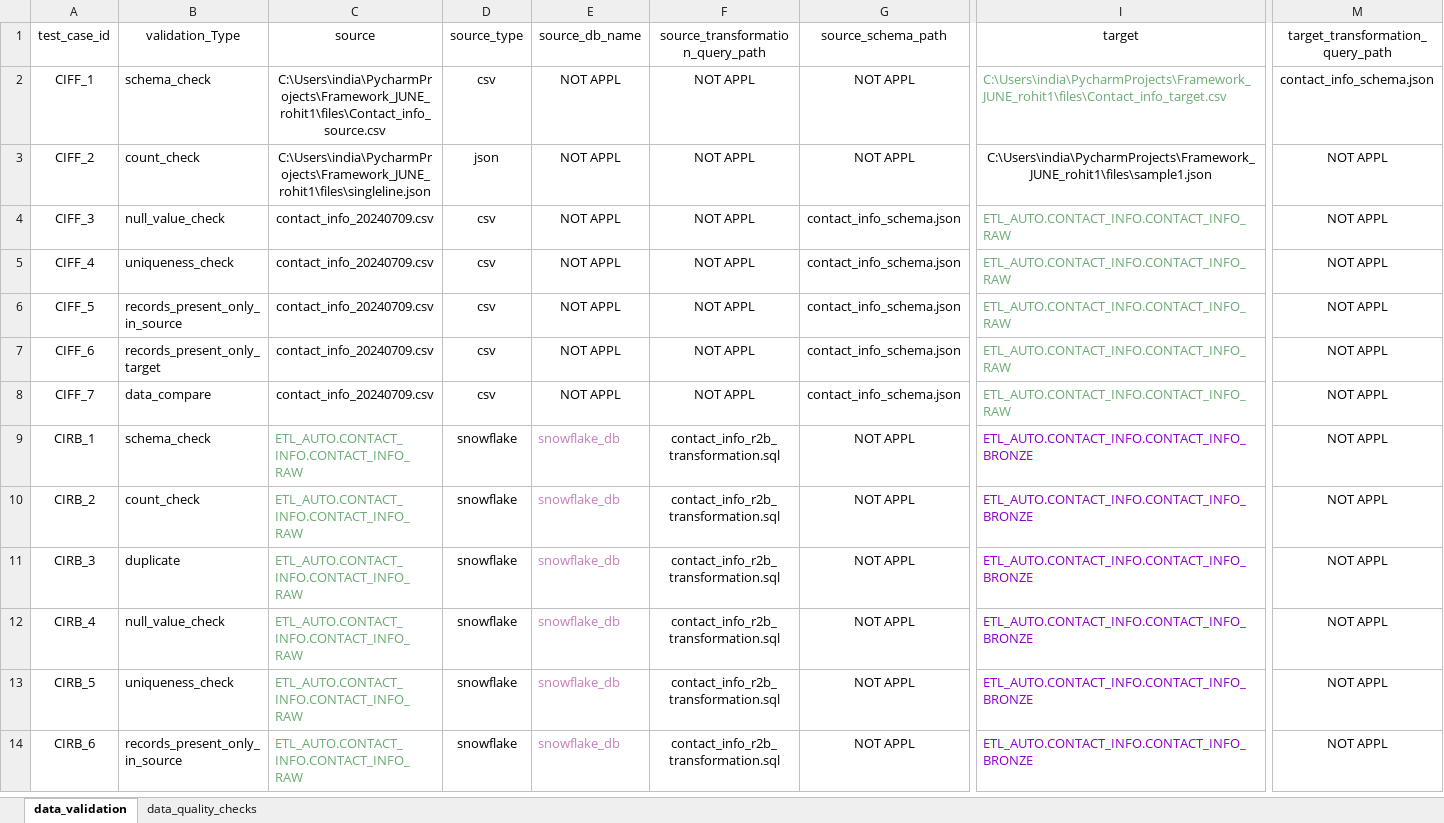
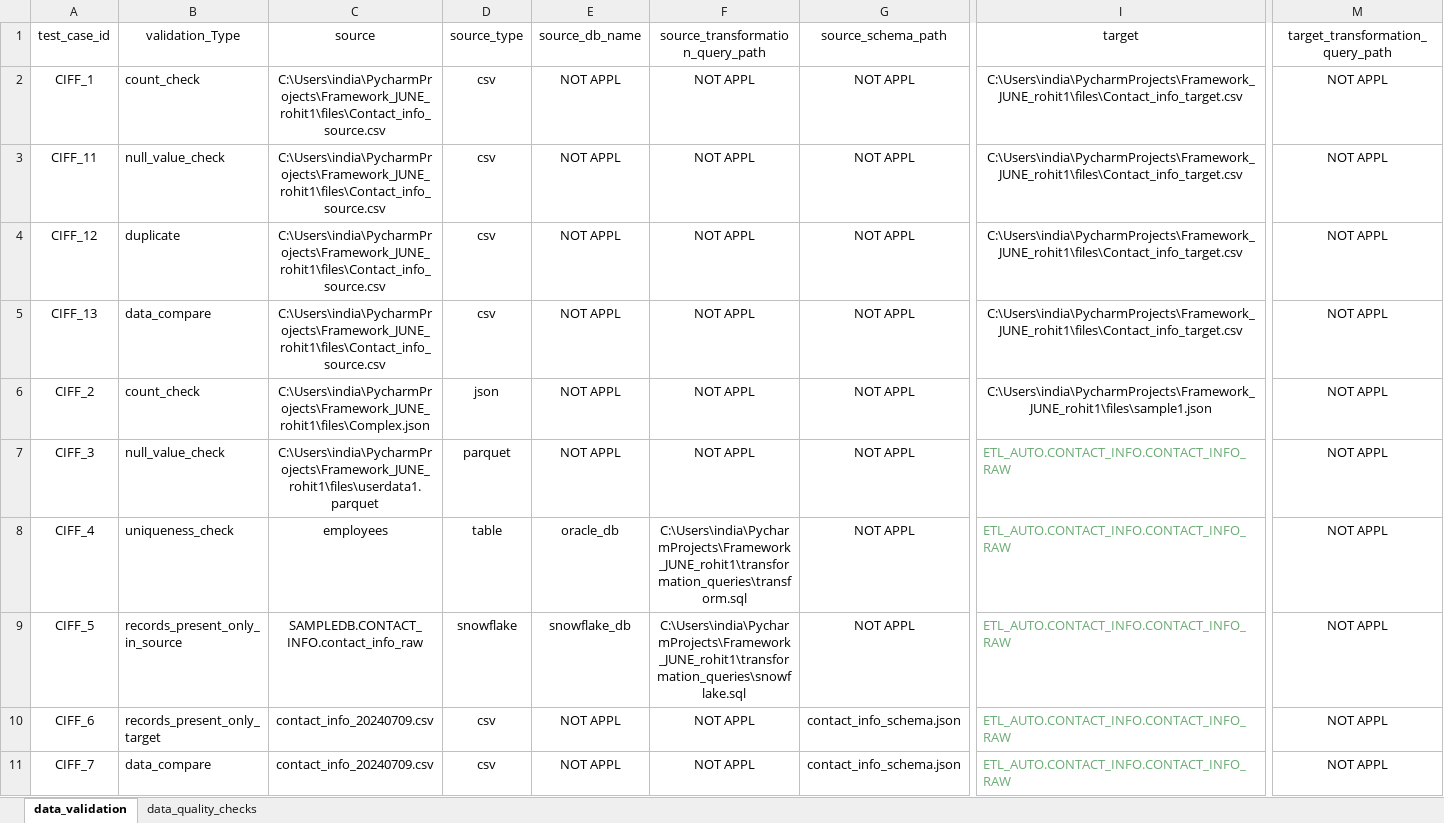
Before and after one commit to nukalarohit/Framework_JUNE_rohit, an Excel workbook: config/Master_Test_Template_june.xlsx, sheet data_validation, drawn as a sheet; only a part is shown, gaps mark what is left out; the shorter side is filled out with more unchanged rows; values as stored, in another font and other column widths than the file's, no borders; addresses are those after the commit; rows hold the shown columns only; the diff covers the shown part only; the diff names each change by its address in the sheet, - before the commit and + after, or states it on an @@ line.

```diff
--- a/config/Master_Test_Template_june.xlsx (sheet data_validation)
+++ b/config/Master_Test_Template_june.xlsx (sheet data_validation)
-B2 (validation_Type): schema_check
+B2 (validation_Type): count_check
@@ I2 text colour: #6AAB73 → black, alignment: left → center @@
-M2 (target_transformation_query_path): contact_info_schema.json
+M2 (target_transformation_query_path): NOT APPL
+row 3: CIFF_11 | null_value_check | C:\Users\india\PycharmProjects\Framework_JUNE_rohit1\files\Contact_info_source.csv | csv | NOT APPL | NOT APPL | NOT APPL | C:\Users\india\PycharmProjects\Framework_JUNE_rohit1\files\Contact_info_target.csv | NOT APPL
+row 4: CIFF_12 | duplicate | C:\Users\india\PycharmProjects\Framework_JUNE_rohit1\files\Contact_info_source.csv | csv | NOT APPL | NOT APPL | NOT APPL | C:\Users\india\PycharmProjects\Framework_JUNE_rohit1\files\Contact_info_target.csv | NOT APPL
+row 5: CIFF_13 | data_compare | C:\Users\india\PycharmProjects\Framework_JUNE_rohit1\files\Contact_info_source.csv | csv | NOT APPL | NOT APPL | NOT APPL | C:\Users\india\PycharmProjects\Framework_JUNE_rohit1\files\Contact_info_target.csv | NOT APPL
-C6 (source): C:\Users\india\PycharmProjects\Framework_JUNE_rohit1\files\singleline.json
+C6 (source): C:\Users\india\PycharmProjects\Framework_JUNE_rohit1\files\Complex.json
-C7 (source): contact_info_20240709.csv
+C7 (source): C:\Users\india\PycharmProjects\Framework_JUNE_rohit1\files\userdata1.parquet
-D7 (source_type): csv
+D7 (source_type): parquet
-G7:G9 (source_schema_path): contact_info_schema.json
+G7:G9 (source_schema_path): NOT APPL
-C8 (source): contact_info_20240709.csv
+C8 (source): employees
-D8 (source_type): csv
+D8 (source_type): table
-E8 (source_db_name): NOT APPL
+E8 (source_db_name): oracle_db
-F8 (source_transformation_query_path): NOT APPL
+F8 (source_transformation_query_path): C:\Users\india\PycharmProjects\Framework_JUNE_rohit1\transformation_queries\transform.sql
-C9 (source): contact_info_20240709.csv
+C9 (source): SAMPLEDB.CONTACT_INFO.contact_info_raw
-D9 (source_type): csv
+D9 (source_type): snowflake
-E9 (source_db_name): NOT APPL
+E9 (source_db_name): snowflake_db
-F9 (source_transformation_query_path): NOT APPL
+F9 (source_transformation_query_path): C:\Users\india\PycharmProjects\Framework_JUNE_rohit1\transformation_queries\snowflake.sql
```
Also changed, not shown: 2 edited cells elsewhere in this sheet, 14 other files.
